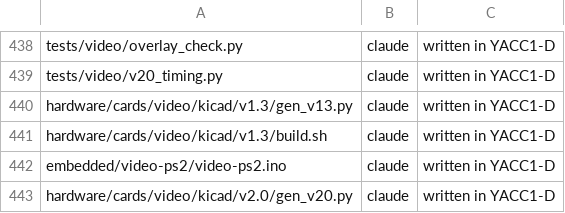
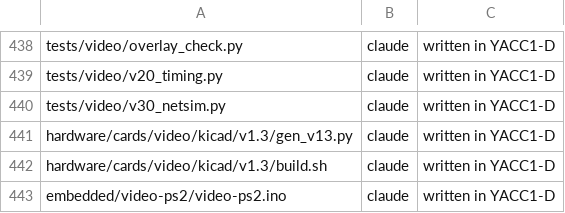
Before and after one commit to ksr/YACC1-D, a TSV file: tools/authors.tsv, drawn as a sheet; only a part is shown, gaps mark what is left out; the shorter side is filled out with more unchanged rows.

```diff
--- a/tools/authors.tsv
+++ b/tools/authors.tsv
@@ -439,2 +439,3 @@ tests/video/overlay_check.py	claude	written in YACC1-D
 tests/video/v20_timing.py	claude	written in YACC1-D
+tests/video/v30_netsim.py	claude	written in YACC1-D
 hardware/cards/video/kicad/v1.3/gen_v13.py	claude	written in YACC1-D
```
Also changed, not shown: 7 other files.
